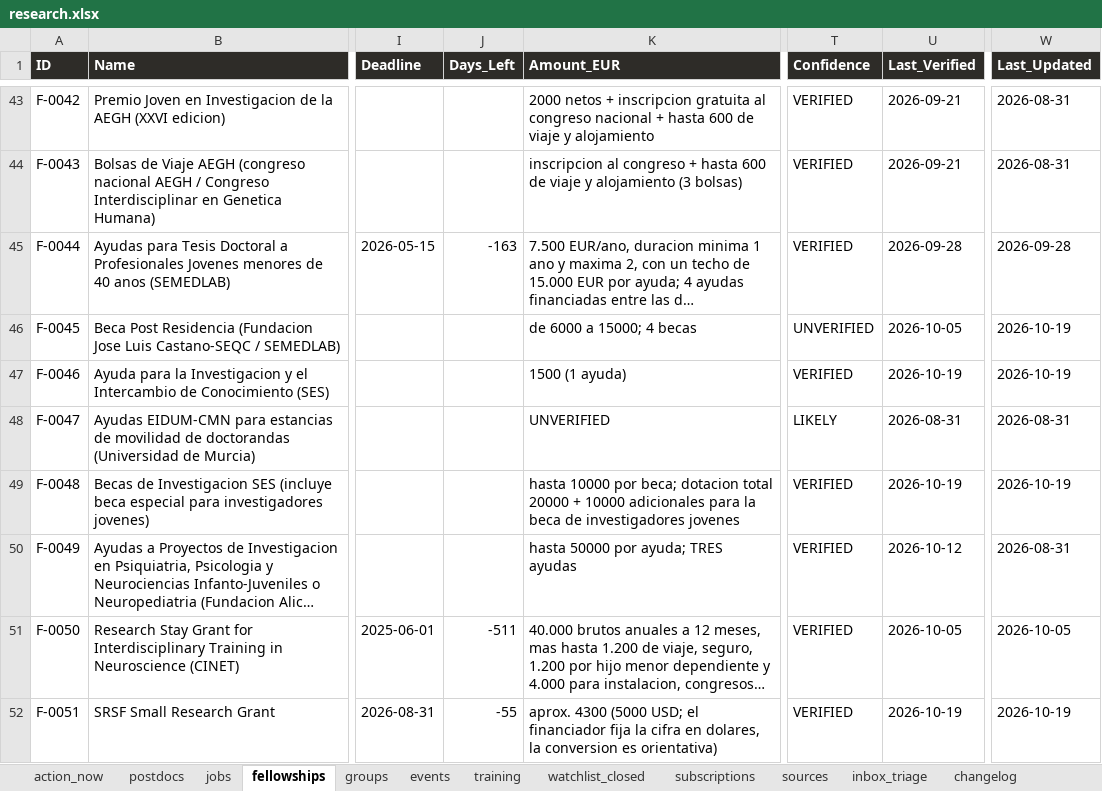
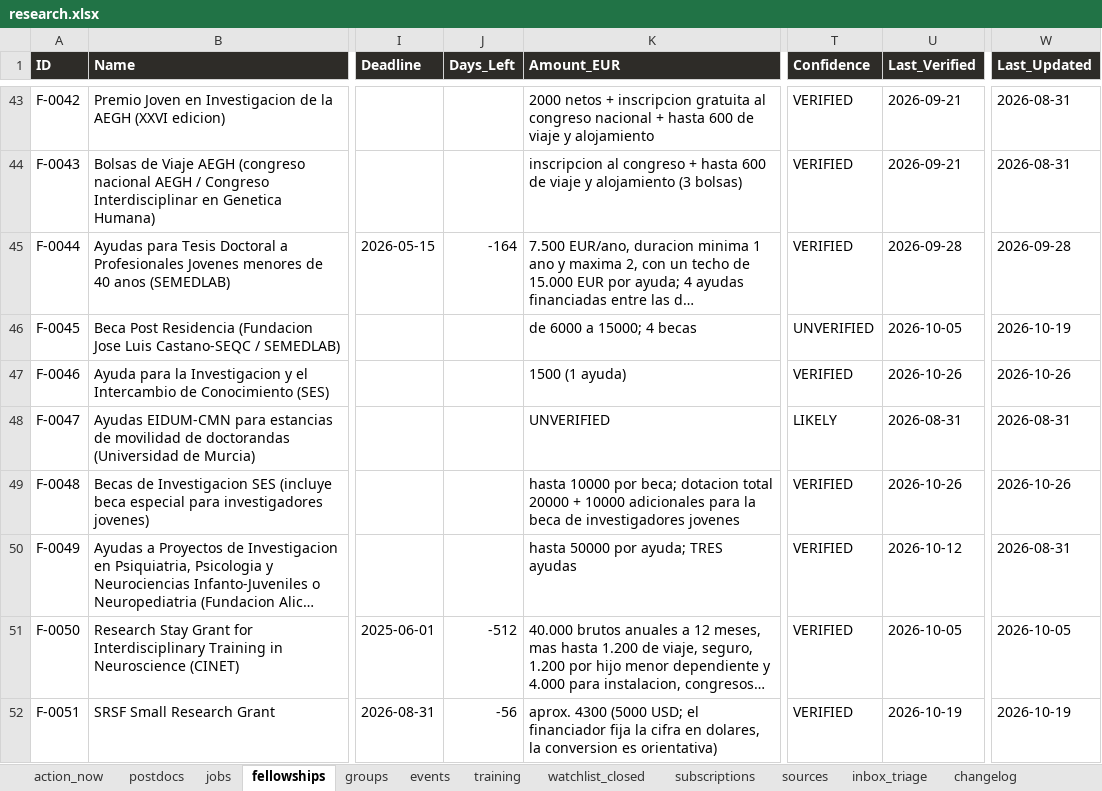
Before and after one commit to douglitas/scheduled-search-strategies, an Excel workbook: docs/research.xlsx, sheet fellowships, drawn as a sheet; only a part is shown, gaps mark what is left out; long unchanged cells end in …; values as stored, in another font and other column widths than the file's, no borders; the diff covers the shown part only; the diff names each change by its address in the sheet, - before the commit and + after, or states it on an @@ line.

```diff
--- a/docs/research.xlsx (sheet fellowships)
+++ b/docs/research.xlsx (sheet fellowships)
-J45 (Days_Left): -163
+J45 (Days_Left): -164
-U47 (Last_Verified): 2026-10-19
+U47 (Last_Verified): 2026-10-26
-W47 (Last_Updated): 2026-10-19
+W47 (Last_Updated): 2026-10-26
-U49 (Last_Verified): 2026-10-19
+U49 (Last_Verified): 2026-10-26
-W49 (Last_Updated): 2026-10-19
+W49 (Last_Updated): 2026-10-26
-J51 (Days_Left): -511
+J51 (Days_Left): -512
-J52 (Days_Left): -55
+J52 (Days_Left): -56
```
Also changed, not shown: 3 added rows and 268 edited cells elsewhere in this sheet, sheet changelog, sheet sources, sheet watchlist_closed, sheet postdocs, sheet subscriptions, sheet action_now, 1 more sheet, 1 other file.
